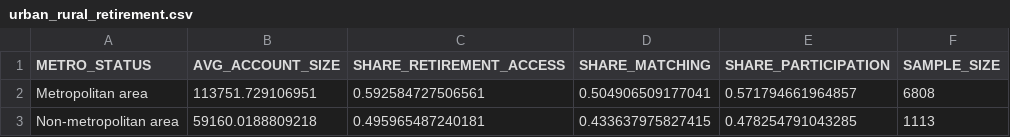
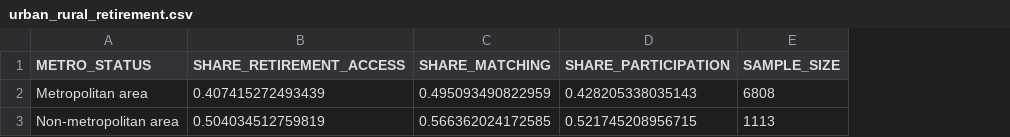
Before and after one commit to EIG-Research/Retirement-Analysis-Urban-Rural, a CSV file: Output/urban_rural_retirement.csv, drawn as a sheet; removed rows and columns are numbered as before the commit, all else as after; the diff names each change by its address in the sheet, - before the commit and + after, or states it on an @@ line.

```diff
--- a/Output/urban_rural_retirement.csv
+++ b/Output/urban_rural_retirement.csv
-column B (AVG_ACCOUNT_SIZE), rows 2-3: 113751.729106951 | 59160.0188809218
-B2 (SHARE_RETIREMENT_ACCESS): 0.592584727506561
+B2 (SHARE_RETIREMENT_ACCESS): 0.407415272493439
-C2 (SHARE_MATCHING): 0.504906509177041
+C2 (SHARE_MATCHING): 0.495093490822959
-D2 (SHARE_PARTICIPATION): 0.571794661964857
+D2 (SHARE_PARTICIPATION): 0.428205338035143
-B3 (SHARE_RETIREMENT_ACCESS): 0.495965487240181
+B3 (SHARE_RETIREMENT_ACCESS): 0.504034512759819
-C3 (SHARE_MATCHING): 0.433637975827415
+C3 (SHARE_MATCHING): 0.566362024172585
-D3 (SHARE_PARTICIPATION): 0.478254791043285
+D3 (SHARE_PARTICIPATION): 0.521745208956715
```
Also changed, not shown: Output/urban_rural_ret_education.csv, 12 other files.
